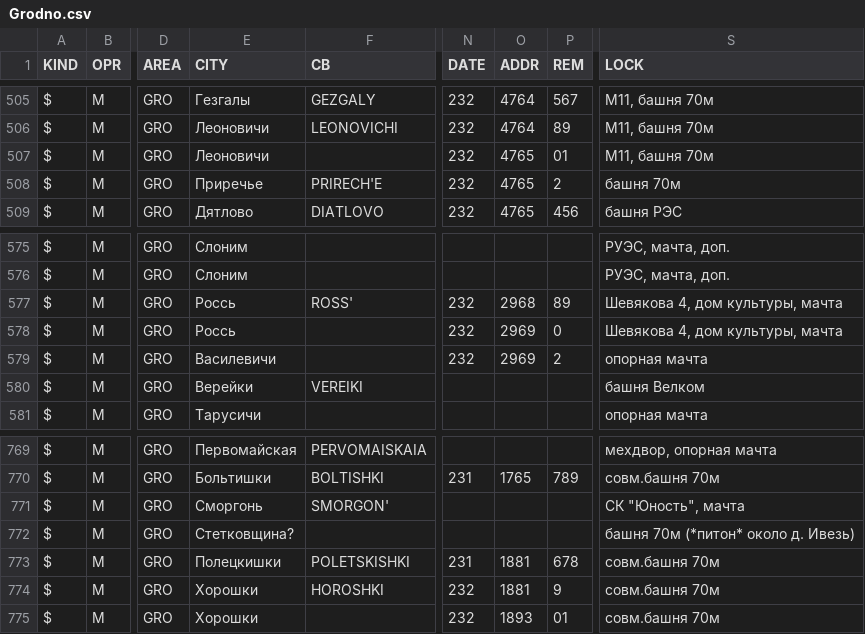
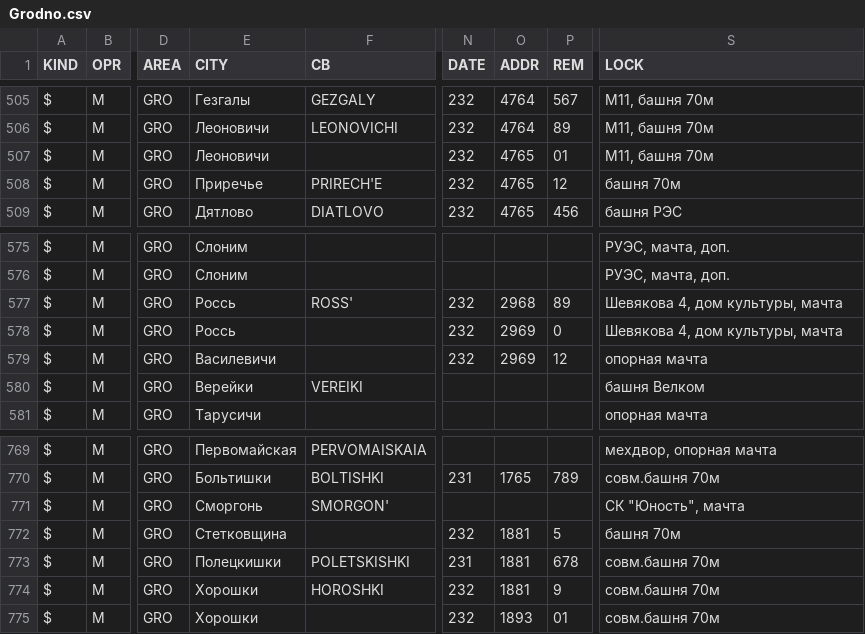
Before and after one commit to BYCellDatabase/csv, a CSV file: MTS/Grodno.csv, drawn as a sheet; only a part is shown, gaps mark what is left out; the diff names each change by its address in the sheet, - before the commit and + after, or states it on an @@ line.

Commit message:
1 files | M MTS/Grodno.csv

```diff
--- a/MTS/Grodno.csv
+++ b/MTS/Grodno.csv
-P508 (REM): 2
+P508 (REM): 12
-P579 (REM): 2
+P579 (REM): 12
-E772 (CITY): Стетковщина?
+E772 (CITY): Стетковщина
-N772 (DATE): (empty)
+N772 (DATE): 232
-O772 (ADDR): (empty)
+O772 (ADDR): 1881
-P772 (REM): (empty)
+P772 (REM): 5
-S772 (LOCK): башня 70м (*питон* около д. Ивезь)
+S772 (LOCK): башня 70м
```
